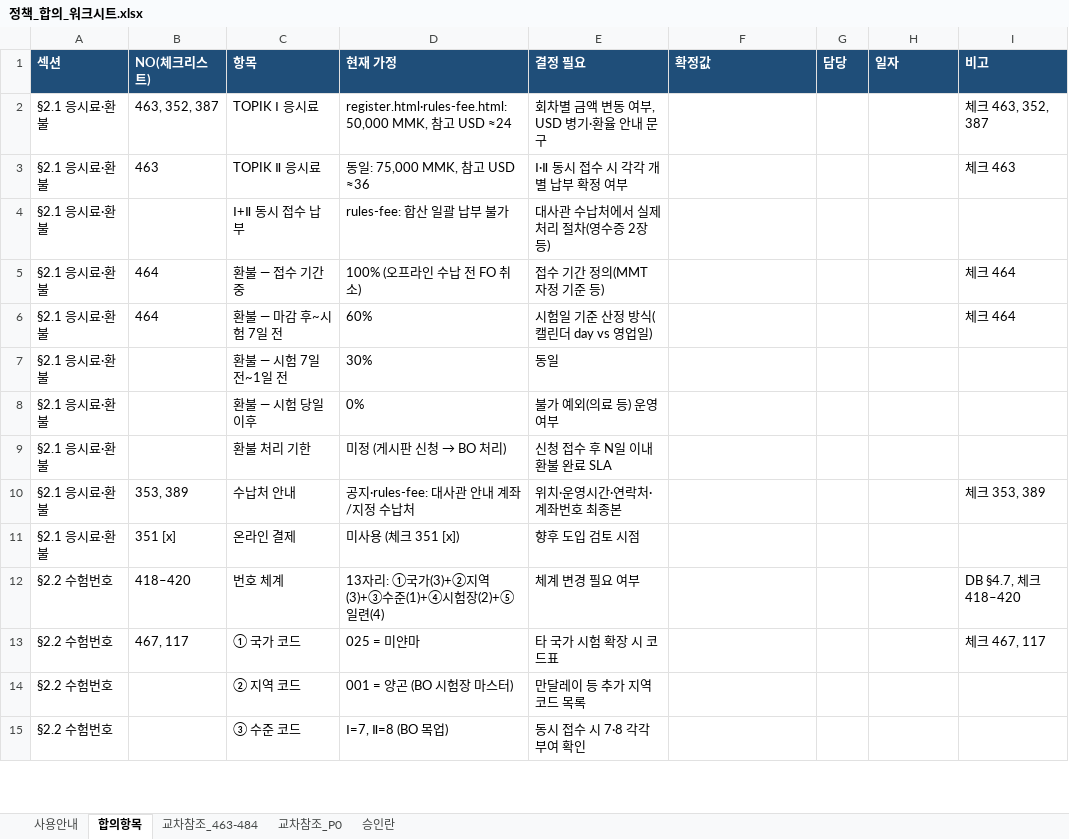
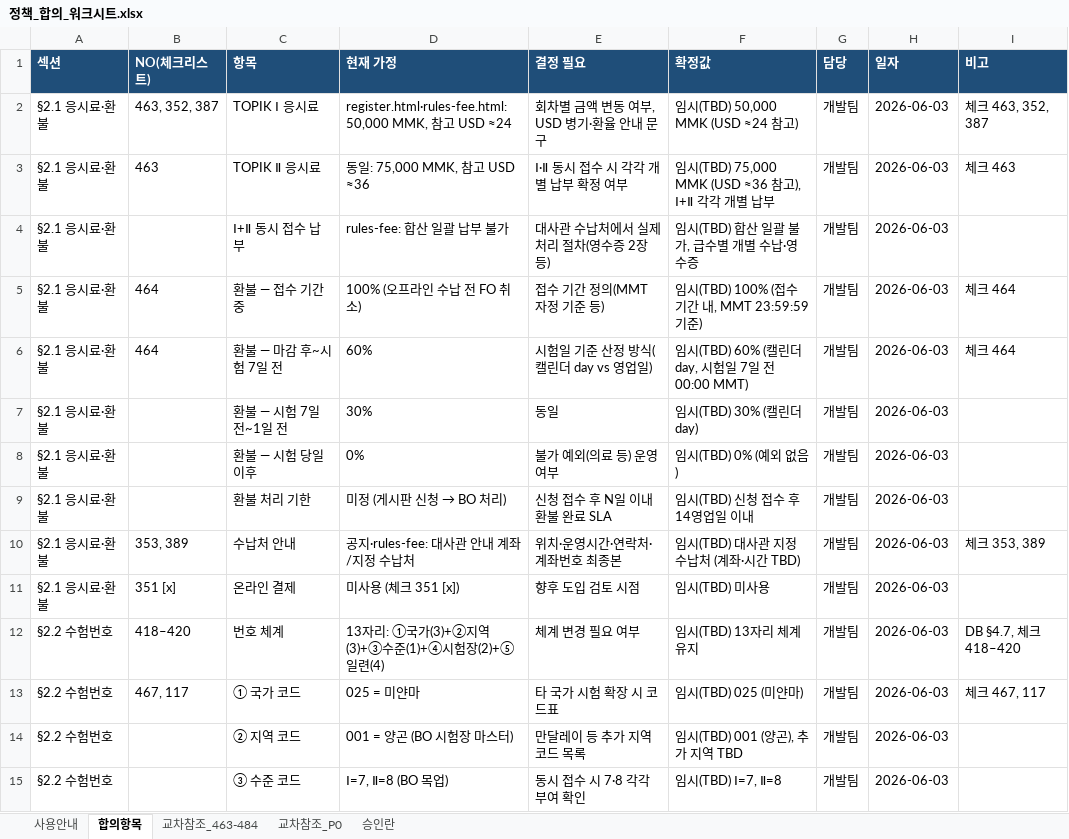
Before and after one commit to aiuserthree/topik_myanmar, an Excel workbook: docs/기능정의서/정책_합의_워크시트.xlsx, sheet 합의항목, drawn as a sheet; only a part is shown; values as stored, in another font and other column widths than the file's, no borders; the diff covers the shown part only; the diff names each change by its address in the sheet, - before the commit and + after, or states it on an @@ line.

```diff
--- a/docs/기능정의서/정책_합의_워크시트.xlsx (sheet 합의항목)
+++ b/docs/기능정의서/정책_합의_워크시트.xlsx (sheet 합의항목)
-F2 (확정값): (empty)
+F2 (확정값): 임시(TBD) 50,000 MMK (USD ≈24 참고)
-G2:G15 (담당): (empty)
+G2:G15 (담당): 개발팀
-H2:H15 (일자): (empty)
+H2:H15 (일자): 2026-06-03
-F3 (확정값): (empty)
+F3 (확정값): 임시(TBD) 75,000 MMK (USD ≈36 참고), Ⅰ+Ⅱ 각각 개별 납부
-F4 (확정값): (empty)
+F4 (확정값): 임시(TBD) 합산 일괄 불가, 급수별 개별 수납·영수증
-F5 (확정값): (empty)
+F5 (확정값): 임시(TBD) 100% (접수 기간 내, MMT 23:59:59 기준)
-F6 (확정값): (empty)
+F6 (확정값): 임시(TBD) 60% (캘린더 day, 시험일 7일 전 00:00 MMT)
-F7 (확정값): (empty)
+F7 (확정값): 임시(TBD) 30% (캘린더 day)
-F8 (확정값): (empty)
+F8 (확정값): 임시(TBD) 0% (예외 없음)
-F9 (확정값): (empty)
+F9 (확정값): 임시(TBD) 신청 접수 후 14영업일 이내
-F10 (확정값): (empty)
+F10 (확정값): 임시(TBD) 대사관 지정 수납처 (계좌·시간 TBD)
-F11 (확정값): (empty)
+F11 (확정값): 임시(TBD) 미사용
-F12 (확정값): (empty)
+F12 (확정값): 임시(TBD) 13자리 체계 유지
-F13 (확정값): (empty)
+F13 (확정값): 임시(TBD) 025 (미얀마)
-F14 (확정값): (empty)
+F14 (확정값): 임시(TBD) 001 (양곤), 추가 지역 TBD
-F15 (확정값): (empty)
+F15 (확정값): 임시(TBD) Ⅰ=7, Ⅱ=8
```
Also changed, not shown: 249 edited cells elsewhere in this sheet, sheet 사용안내, 32 other files.
